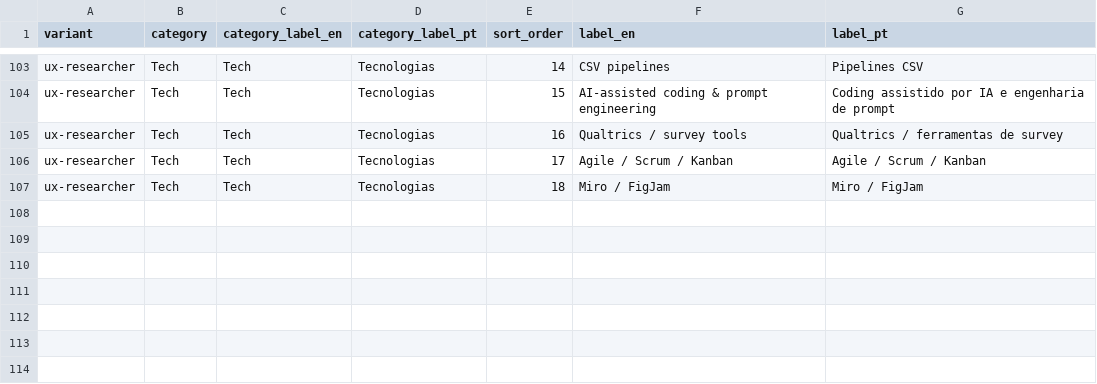
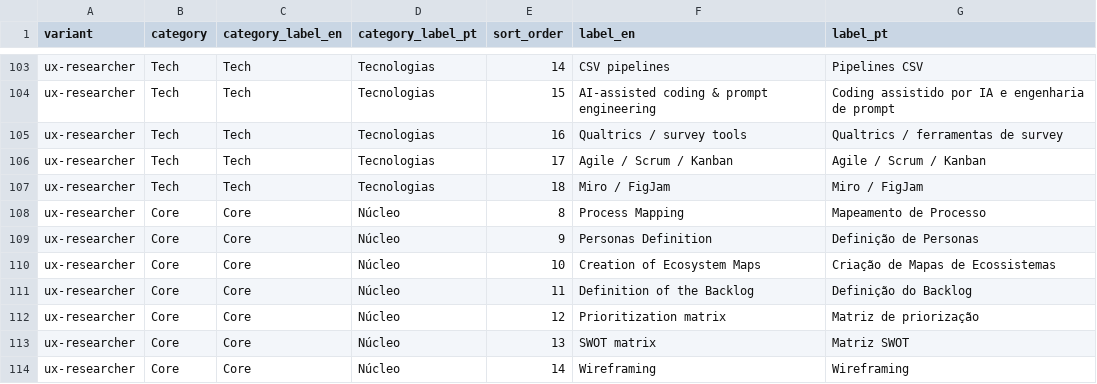
Before and after one commit to duducm2/my-personal-repo, a CSV file: my-data/canonical/skills.csv, drawn as a sheet; only a part is shown, gaps mark what is left out; the diff names each change by its address in the sheet, - before the commit and + after, or states it on an @@ line.

```diff
--- a/my-data/canonical/skills.csv
+++ b/my-data/canonical/skills.csv
+row 108: ux-researcher | Core | Core | Núcleo | 8 | Process Mapping | Mapeamento de Processo
+row 109: ux-researcher | Core | Core | Núcleo | 9 | Personas Definition | Definição de Personas
+row 110: ux-researcher | Core | Core | Núcleo | 10 | Creation of Ecosystem Maps | Criação de Mapas de Ecossistemas
+row 111: ux-researcher | Core | Core | Núcleo | 11 | Definition of the Backlog | Definição do Backlog
+row 112: ux-researcher | Core | Core | Núcleo | 12 | Prioritization matrix | Matriz de priorização
+row 113: ux-researcher | Core | Core | Núcleo | 13 | SWOT matrix | Matriz SWOT
+row 114: ux-researcher | Core | Core | Núcleo | 14 | Wireframing | Wireframing
```
Also changed, not shown: 9 other files.
